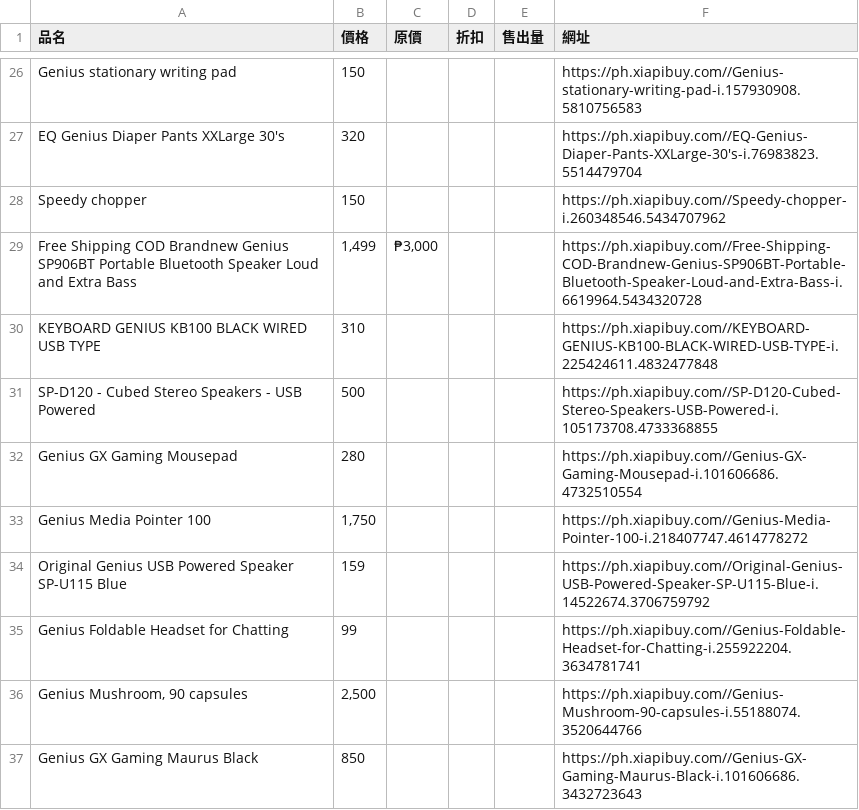
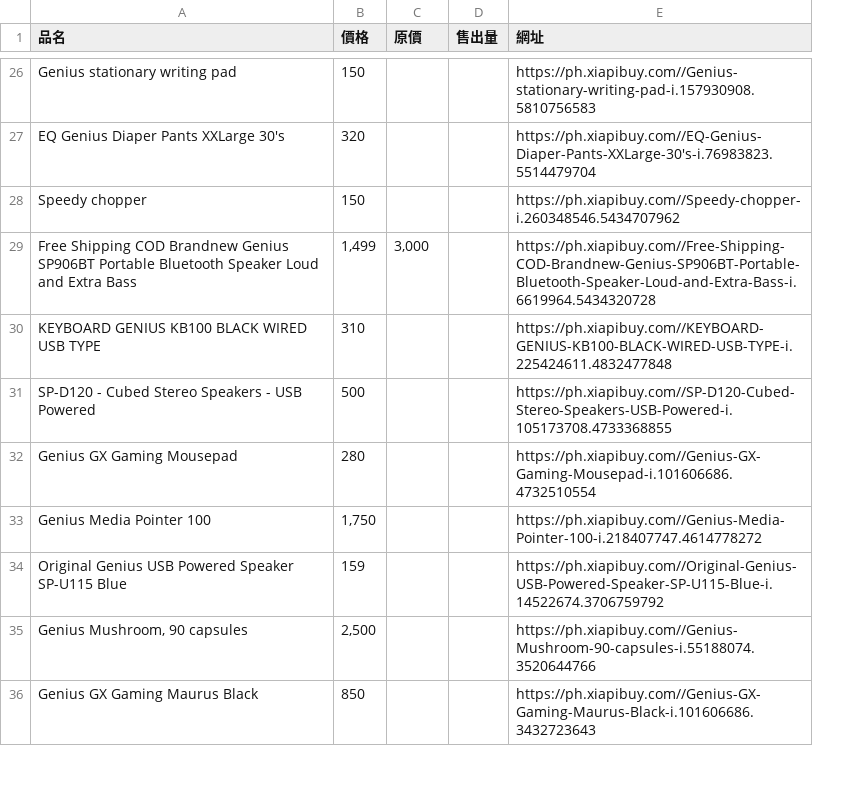
Before and after one commit to ricky4235/Python, a CSV file: 1_Crawler/PY/Shoppe_Phi.csv, drawn as a sheet; only a part is shown, gaps mark what is left out; removed rows and columns are numbered as before the commit, all else as after; the diff covers the shown part only; the diff names each change by its address in the sheet, - before the commit and + after, or states it on an @@ line.

```diff
--- a/1_Crawler/PY/Shoppe_Phi.csv
+++ b/1_Crawler/PY/Shoppe_Phi.csv
-column D (折扣), empty
-C29 (原價): ₱3,000
+C29 (原價): 3,000
-row 35: Genius Foldable Headset for Chatting | 99 |  |  |  | https://ph.xiapibuy.com//Genius-Foldable-Headset-for-Chatting-i.255922204.3634781741
```
Also changed, not shown: 3 added rows, 2 removed rows and 16 edited cells elsewhere in this file, 13 other files.
